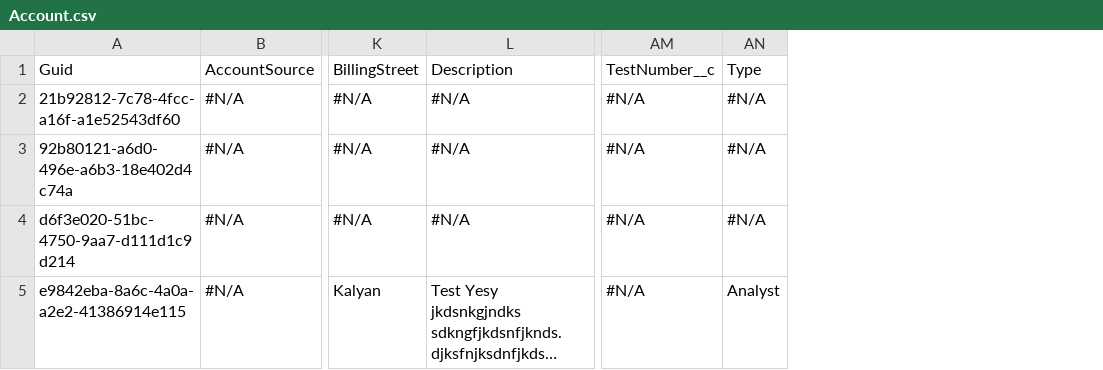
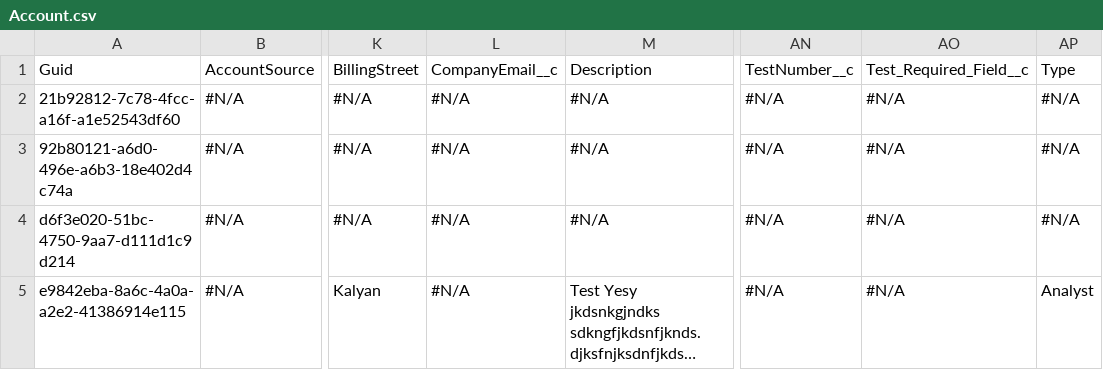
Before and after one commit to Prodlymoover/CPQTest26, a CSV file: Account.csv, drawn as a sheet; only a part is shown, gaps mark what is left out; long unchanged cells end in …; the diff names each change by its address in the sheet, - before the commit and + after, or states it on an @@ line.

Commit message:
Saved the state of the new instance into the repository branch

```diff
--- a/Account.csv
+++ b/Account.csv
+column L, rows 1-5: CompanyEmail__c | #N/A | #N/A | #N/A | #N/A
+column AO, rows 1-5: Test_Required_Field__c | #N/A | #N/A | #N/A | #N/A
```
